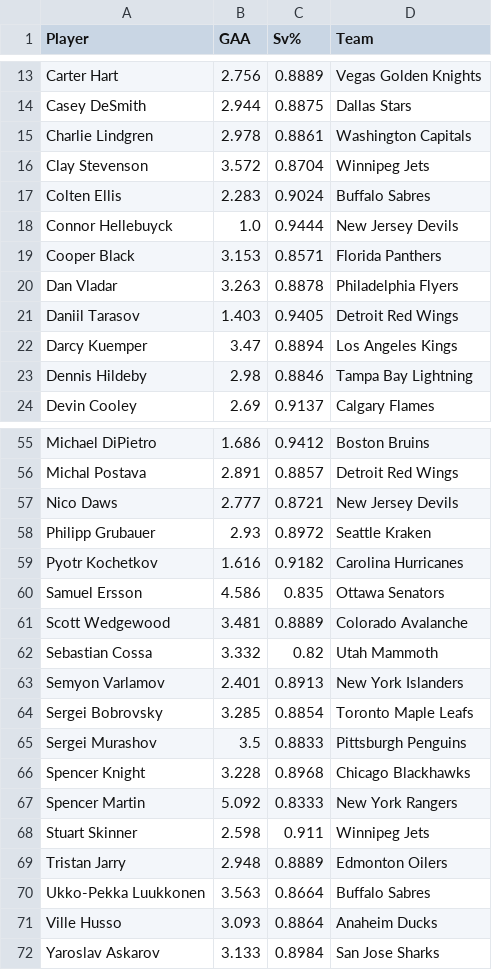
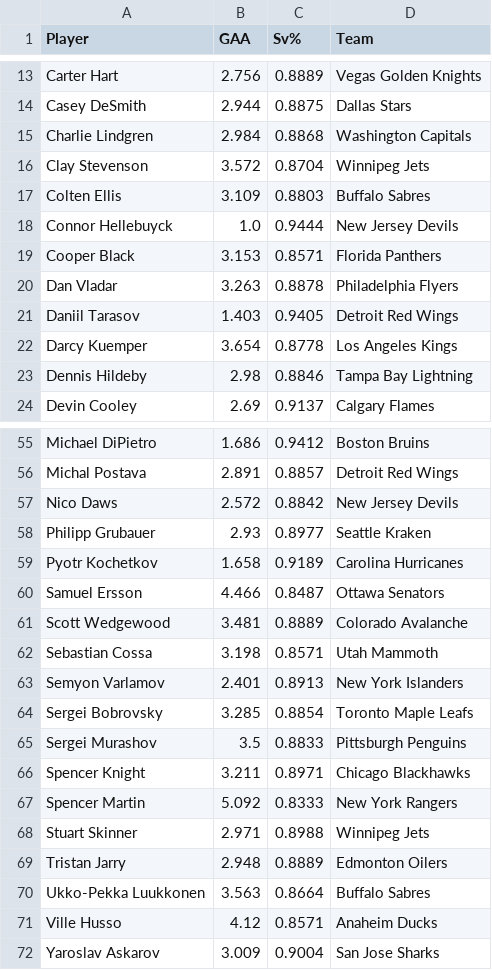
Before and after one commit to jack-simon4/jacks-models, a CSV file: src/assets/NHL-Goalies.csv, drawn as a sheet; only a part is shown, gaps mark what is left out; the diff covers the shown part only.

```diff
--- a/src/assets/NHL-Goalies.csv
+++ b/src/assets/NHL-Goalies.csv
@@ -14,5 +14,5 @@ Carter Hart,2.756,0.8889,Vegas Golden Knights
 Casey DeSmith,2.944,0.8875,Dallas Stars
-Charlie Lindgren,2.978,0.8861,Washington Capitals
+Charlie Lindgren,2.984,0.8868,Washington Capitals
 Clay Stevenson,3.572,0.8704,Winnipeg Jets
-Colten Ellis,2.283,0.9024,Buffalo Sabres
+Colten Ellis,3.109,0.8803,Buffalo Sabres
 Connor Hellebuyck,1.0,0.9444,New Jersey Devils
@@ -21,3 +21,3 @@ Dan Vladar,3.263,0.8878,Philadelphia Flyers
 Daniil Tarasov,1.403,0.9405,Detroit Red Wings
-Darcy Kuemper,3.47,0.8894,Los Angeles Kings
+Darcy Kuemper,3.654,0.8778,Los Angeles Kings
 Dennis Hildeby,2.98,0.8846,Tampa Bay Lightning
@@ -56,8 +56,8 @@ Michael DiPietro,1.686,0.9412,Boston Bruins
 Michal Postava,2.891,0.8857,Detroit Red Wings
-Nico Daws,2.777,0.8721,New Jersey Devils
-Philipp Grubauer,2.93,0.8972,Seattle Kraken
-Pyotr Kochetkov,1.616,0.9182,Carolina Hurricanes
-Samuel Ersson,4.586,0.835,Ottawa Senators
+Nico Daws,2.572,0.8842,New Jersey Devils
+Philipp Grubauer,2.93,0.8977,Seattle Kraken
+Pyotr Kochetkov,1.658,0.9189,Carolina Hurricanes
+Samuel Ersson,4.466,0.8487,Ottawa Senators
 Scott Wedgewood,3.481,0.8889,Colorado Avalanche
-Sebastian Cossa,3.332,0.82,Utah Mammoth
+Sebastian Cossa,3.198,0.8571,Utah Mammoth
 Semyon Varlamov,2.401,0.8913,New York Islanders
@@ -65,8 +65,8 @@ Sergei Bobrovsky,3.285,0.8854,Toronto Maple Leafs
 Sergei Murashov,3.5,0.8833,Pittsburgh Penguins
-Spencer Knight,3.228,0.8968,Chicago Blackhawks
+Spencer Knight,3.211,0.8971,Chicago Blackhawks
 Spencer Martin,5.092,0.8333,New York Rangers
-Stuart Skinner,2.598,0.911,Winnipeg Jets
+Stuart Skinner,2.971,0.8988,Winnipeg Jets
 Tristan Jarry,2.948,0.8889,Edmonton Oilers
 Ukko-Pekka Luukkonen,3.563,0.8664,Buffalo Sabres
-Ville Husso,3.093,0.8864,Anaheim Ducks
-Yaroslav Askarov,3.133,0.8984,San Jose Sharks
+Ville Husso,4.12,0.8571,Anaheim Ducks
+Yaroslav Askarov,3.009,0.9004,San Jose Sharks
```
Also changed, not shown: 27 edited cells elsewhere in this file, src/assets/NHL-Stats.csv, 1 other file.
